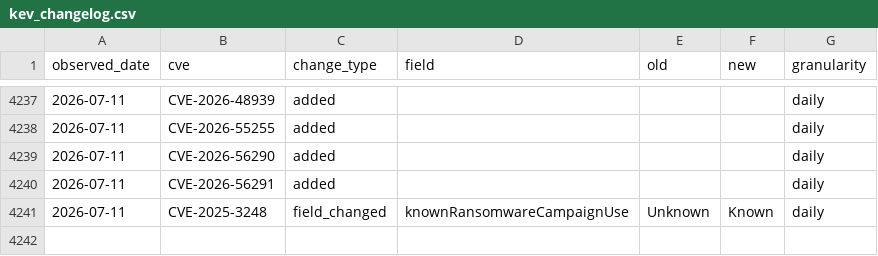
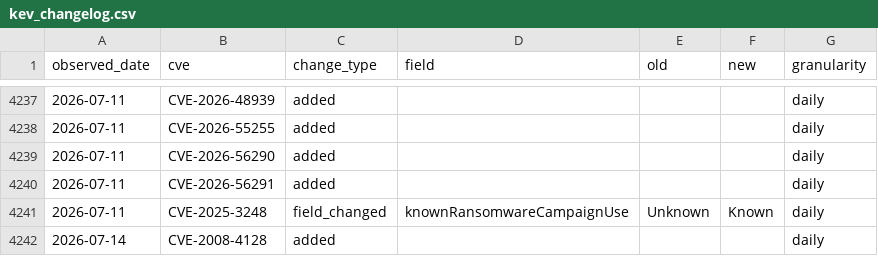
Before and after one commit to Devko/CyberMon, a CSV file: site/data/history/kev_changelog.csv, drawn as a sheet; only a part is shown, gaps mark what is left out.

Commit message:
data: nightly refresh 2026-07-14 [skip ci]

```diff
--- a/site/data/history/kev_changelog.csv
+++ b/site/data/history/kev_changelog.csv
@@ -4241 +4241,2 @@ observed_date,cve,change_type,field,old,new,granularity
 2026-07-11,CVE-2025-3248,field_changed,knownRansomwareCampaignUse,Unknown,Known,daily
+2026-07-14,CVE-2008-4128,added,,,,daily
```
Also changed, not shown: site/data/history/nvd_backlog.csv, 25 other files.
